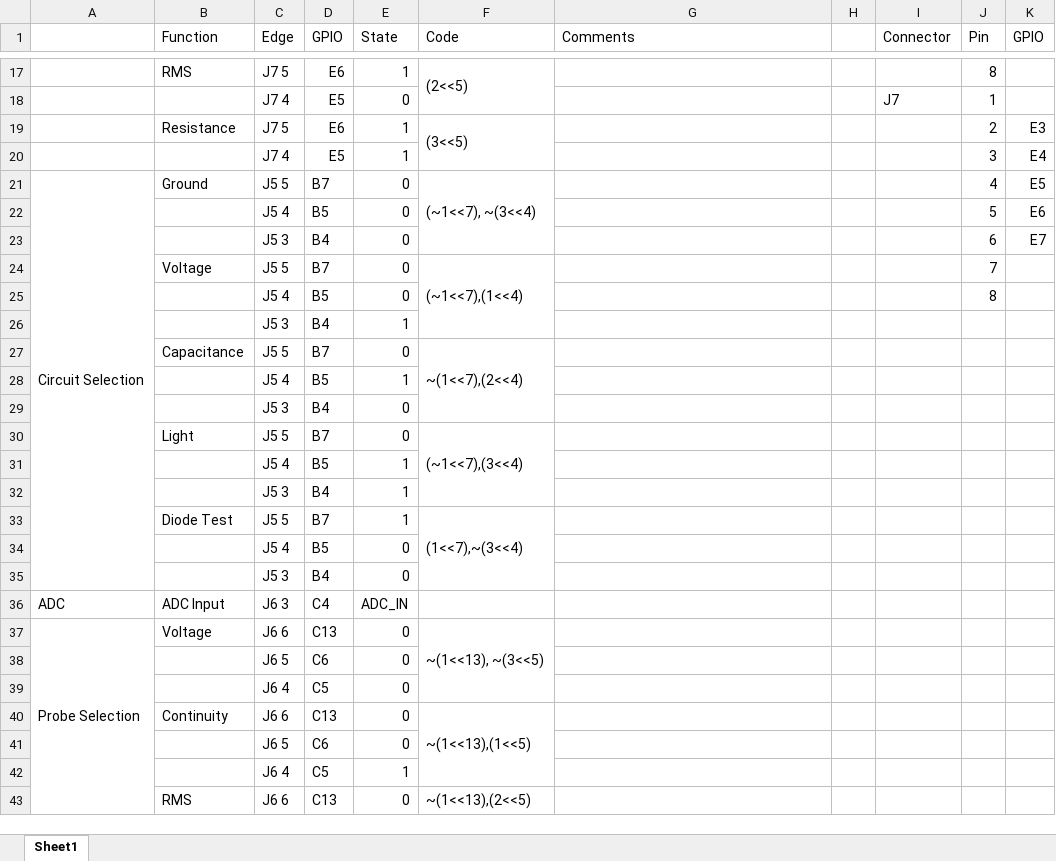
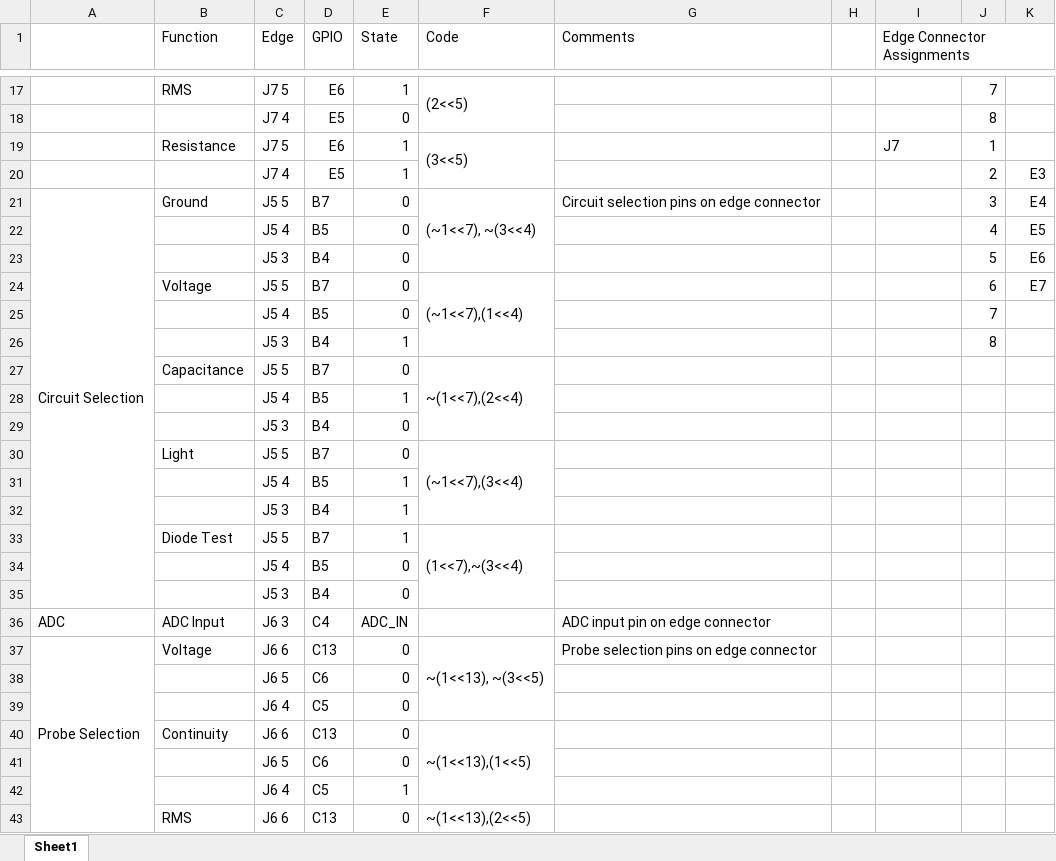
Before and after one commit to AmrikSadhra/DMM-STM32, an Excel workbook: Pins.xlsx, sheet Sheet1, drawn as a sheet; only a part is shown, gaps mark what is left out; values as stored, in another font and other column widths than the file's, no cell formats; removed rows and columns are numbered as before the commit, all else as after; the diff covers the shown part only; the diff names each change by its address in the sheet, - before the commit and + after, or states it on an @@ line.

```diff
--- a/Pins.xlsx (sheet Sheet1)
+++ b/Pins.xlsx (sheet Sheet1)
-I1: Connector
+I1: Edge Connector Assignments
+I1:K1 merged
-J1: Pin
+J1: (empty)
-K1: GPIO
+K1: (empty)
-J17: 8
+J17: 7
-I18 (Edge Connector Assignments): J7
+I18 (Edge Connector Assignments): (empty)
-J18: 1
+J18: 8
-I19 (Edge Connector Assignments): (empty)
+I19 (Edge Connector Assignments): J7
-J19: 2
+J19: 1
-K19: E3
+K19: (empty)
-J20: 3
+J20: 2
-K20: E4
+K20: E3
-G21 (Comments): (empty)
+G21 (Comments): Circuit selection pins on edge connector
-J21: 4
+J21: 3
-K21: E5
+K21: E4
+row 22:  |  | J5 4 | B5 | 0 |  |  |  |  | 4 | E5
-C23 (Edge): J5 4
+C23 (Edge): J5 3
-D23 (GPIO): B5
+D23 (GPIO): B4
-row 23:  |  | J5 3 | B4 | 0 |  |  |  |  | 6 | E7
-J24: 7
+J24: 6
-K24: (empty)
+K24: E7
-J25: 8
+J25: 7
-J26: (empty)
+J26: 8
-G36 (Comments): (empty)
+G36 (Comments): ADC input pin on edge connector
-G37 (Comments): (empty)
+G37 (Comments): Probe selection pins on edge connector
```
Also changed, not shown: 45 edited cells elsewhere in this sheet, cell formats, 27 other files.
